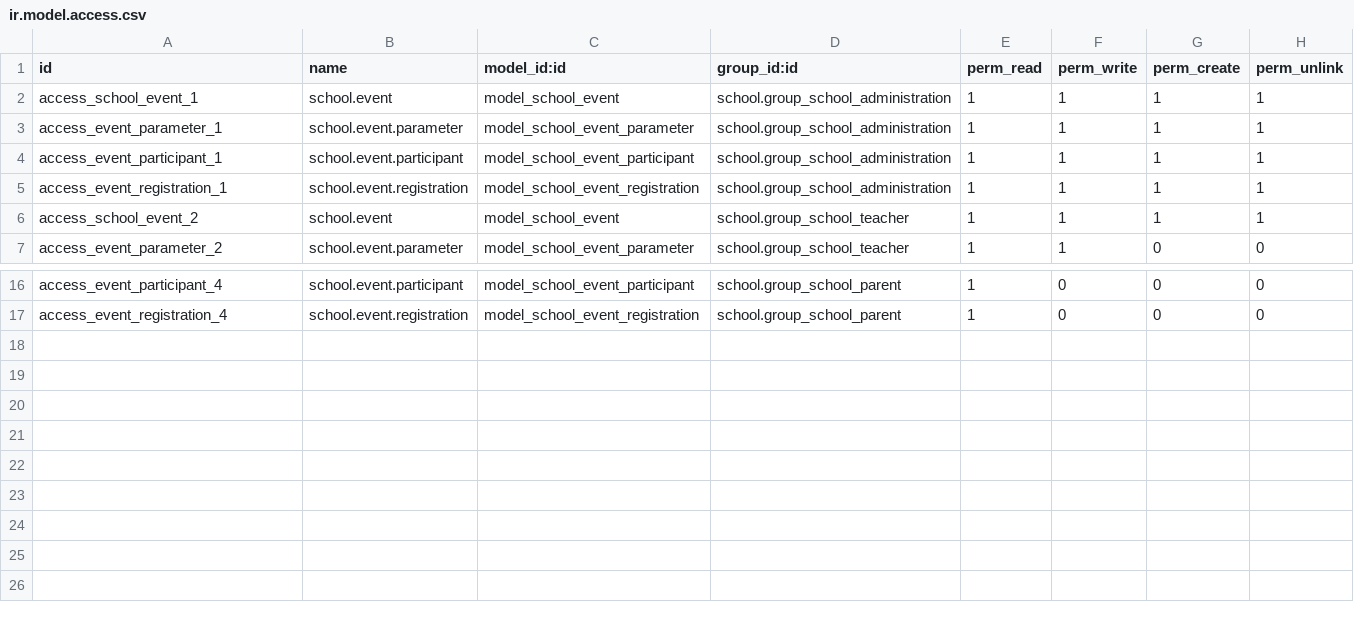
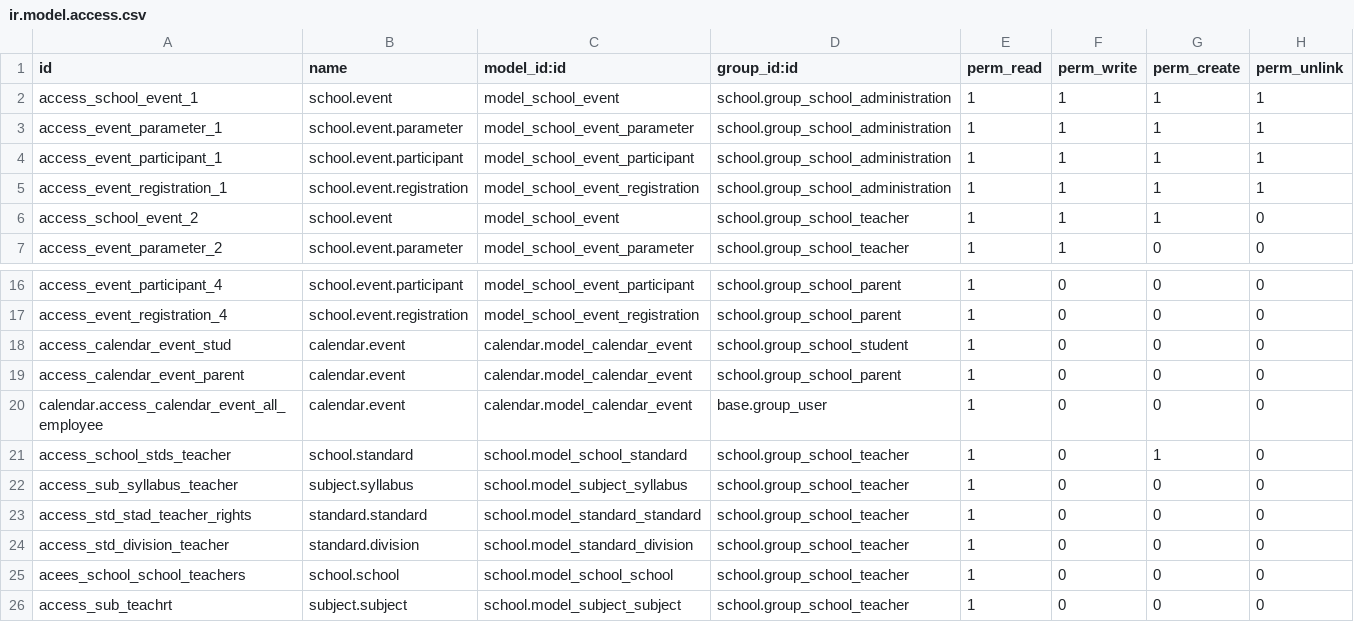
Before and after one commit to JayVora-SerpentCS/OdooEduERP, a CSV file: school_event/security/ir.model.access.csv, drawn as a sheet; only a part is shown, gaps mark what is left out.

```diff
--- a/school_event/security/ir.model.access.csv
+++ b/school_event/security/ir.model.access.csv
@@ -5,3 +5,3 @@ access_event_participant_1,school.event.participant,model_school_event_participa
 access_event_registration_1,school.event.registration,model_school_event_registration,school.group_school_administration,1,1,1,1
-access_school_event_2,school.event,model_school_event,school.group_school_teacher,1,1,1,1
+access_school_event_2,school.event,model_school_event,school.group_school_teacher,1,1,1,0
 access_event_parameter_2,school.event.parameter,model_school_event_parameter,school.group_school_teacher,1,1,0,0
@@ -17 +17,10 @@ access_event_participant_4,school.event.participant,model_school_event_participa
 access_event_registration_4,school.event.registration,model_school_event_registration,school.group_school_parent,1,0,0,0
+access_calendar_event_stud,calendar.event,calendar.model_calendar_event,school.group_school_student,1,0,0,0
+access_calendar_event_parent,calendar.event,calendar.model_calendar_event,school.group_school_parent,1,0,0,0
+calendar.access_calendar_event_all_employee,calendar.event,calendar.model_calendar_event,base.group_user,1,0,0,0
+access_school_stds_teacher,school.standard,school.model_school_standard,school.group_school_teacher,1,0,1,0
+access_sub_syllabus_teacher,subject.syllabus,school.model_subject_syllabus,school.group_school_teacher,1,0,0,0
+access_std_stad_teacher_rights,standard.standard,school.model_standard_standard,school.group_school_teacher,1,0,0,0
+access_std_division_teacher,standard.division,school.model_standard_division,school.group_school_teacher,1,0,0,0
+acees_school_school_teachers,school.school,school.model_school_school,school.group_school_teacher,1,0,0,0
+access_sub_teachrt,subject.subject,school.model_subject_subject,school.group_school_teacher,1,0,0,0
```
Also changed, not shown: 18 other files.
